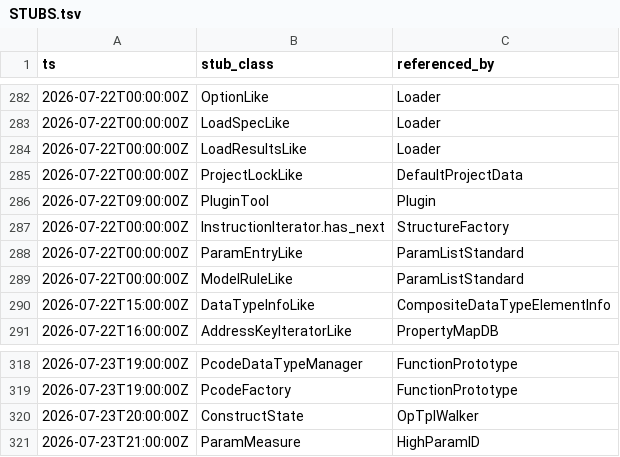
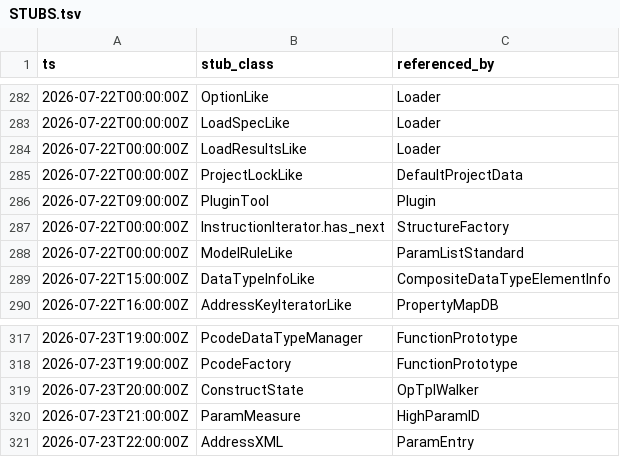
Before and after one commit to cyrex562/ghidra-rs, a TSV file: STUBS.tsv, drawn as a sheet; only a part is shown, gaps mark what is left out; removed rows and columns are numbered as before the commit, all else as after; the diff names each change by its address in the sheet, - before the commit and + after, or states it on an @@ line.

Commit message:
descent: ParamEntry -> trait (orig_src/Ghidra/Framework/SoftwareModeling/src/main/java/ghidra/program/model/lang/ParamEntry.java)

```diff
--- a/STUBS.tsv
+++ b/STUBS.tsv
-row 288: 2026-07-22T00:00:00Z | ParamEntryLike | ParamListStandard
+row 321: 2026-07-23T22:00:00Z | AddressXML | ParamEntry
```
Also changed, not shown: 6 other files.
